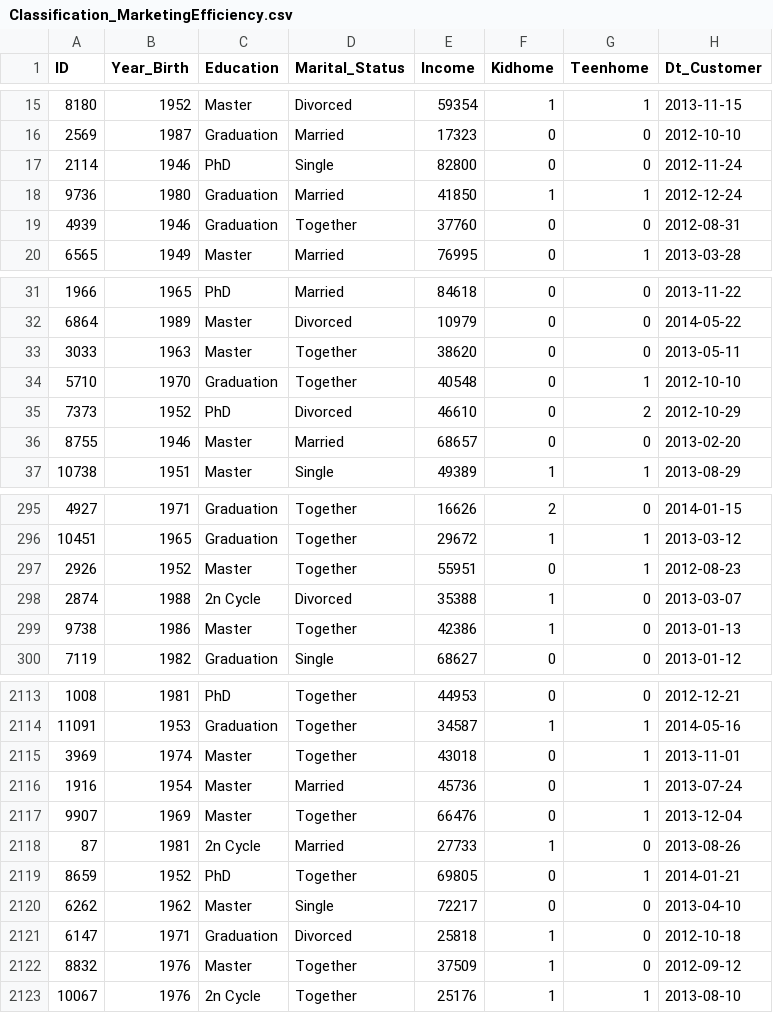
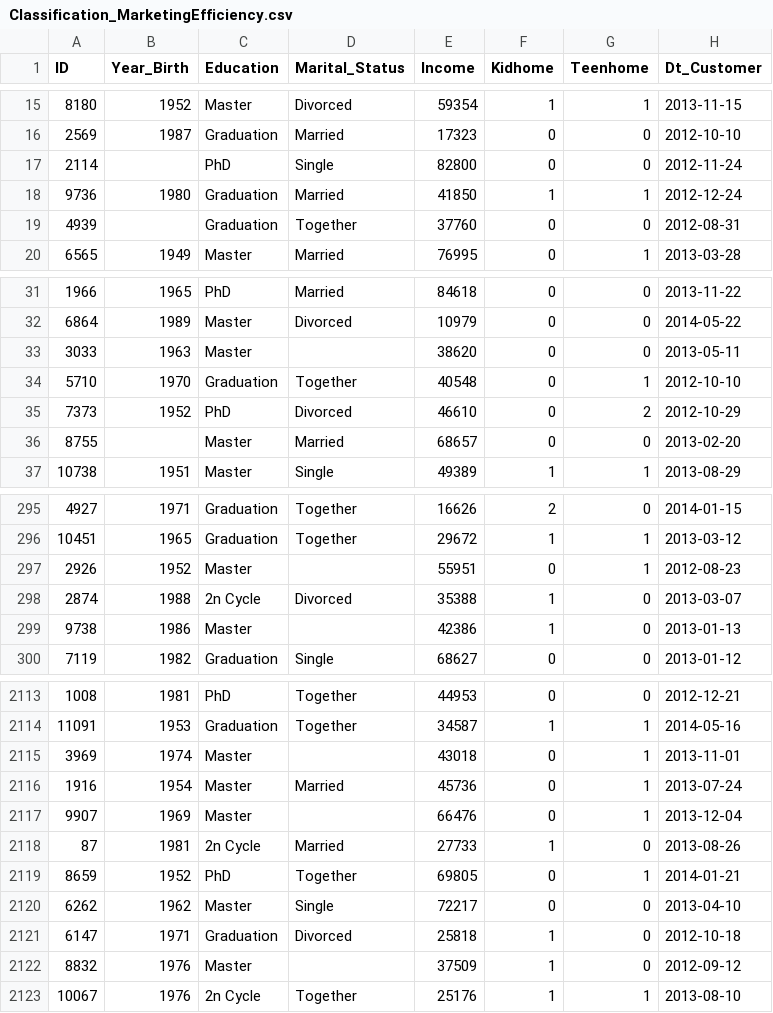
Before and after one commit to thekimk/All-About-Machine-Learning, a CSV file: DataTest/Classification_MarketingEfficiency.csv, drawn as a sheet; only a part is shown, gaps mark what is left out; the diff covers the shown part only; the diff names each change by its address in the sheet, - before the commit and + after, or states it on an @@ line.

```diff
--- a/DataTest/Classification_MarketingEfficiency.csv
+++ b/DataTest/Classification_MarketingEfficiency.csv
-B17 (Year_Birth): 1946
+B17 (Year_Birth): (empty)
-B19 (Year_Birth): 1946
+B19 (Year_Birth): (empty)
-D33 (Marital_Status): Together
+D33 (Marital_Status): (empty)
-B36 (Year_Birth): 1946
+B36 (Year_Birth): (empty)
-D297 (Marital_Status): Together
+D297 (Marital_Status): (empty)
-D299 (Marital_Status): Together
+D299 (Marital_Status): (empty)
-D2115 (Marital_Status): Together
+D2115 (Marital_Status): (empty)
-D2117 (Marital_Status): Together
+D2117 (Marital_Status): (empty)
-D2122 (Marital_Status): Together
+D2122 (Marital_Status): (empty)
```
Also changed, not shown: 114 edited cells elsewhere in this file, DataTest/Classification_EcommerceSatisfaction.csv, DataTest/Classification_JobSatisfaction.csv, 10 other files.
